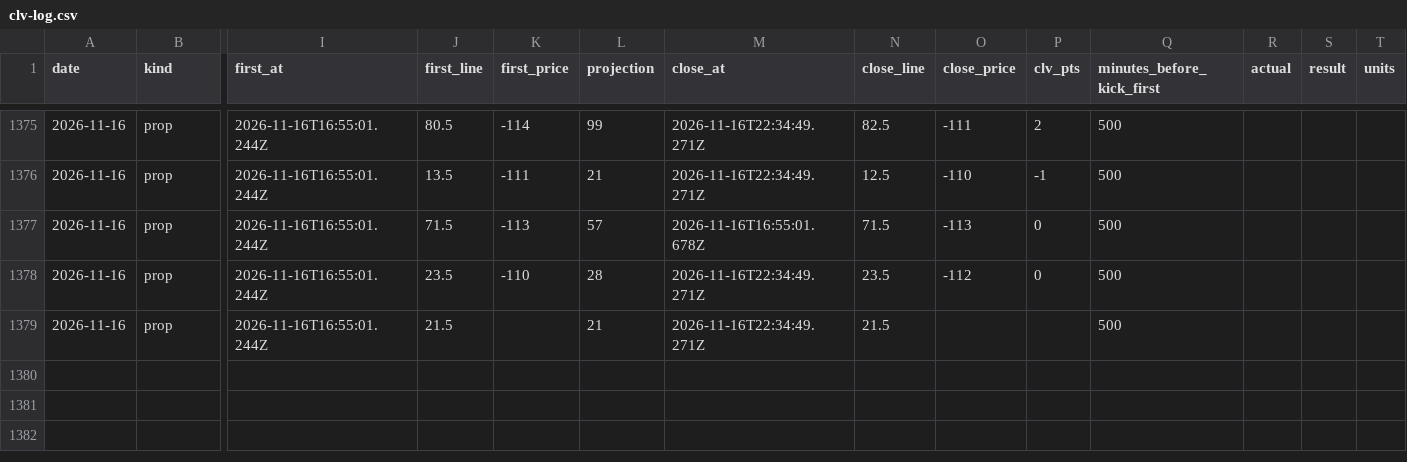
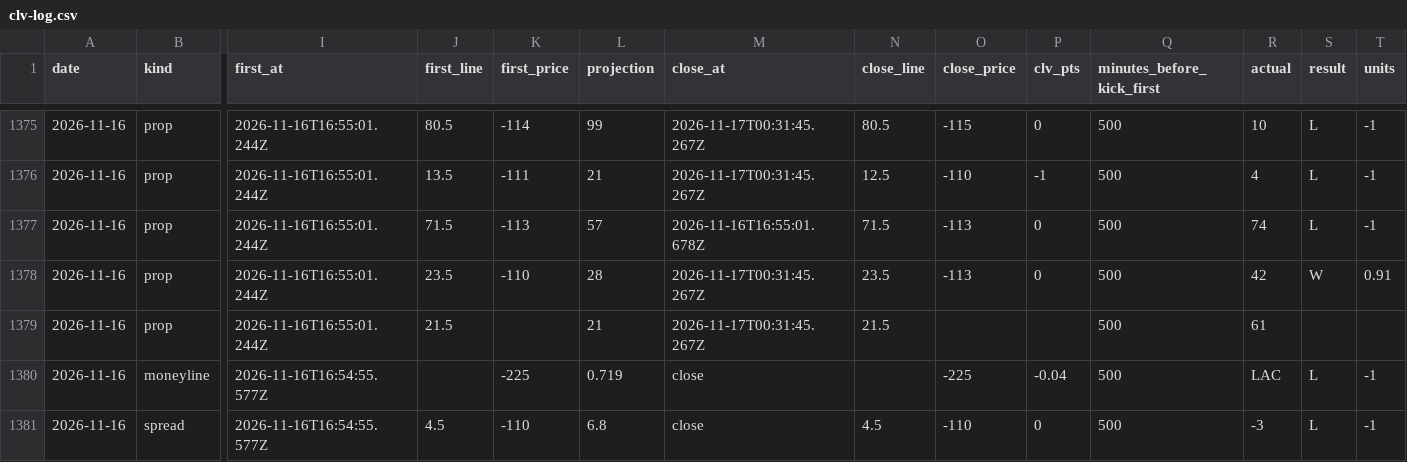
Before and after one commit to flychico/lydiaslab, a CSV file: data/nfl/clv-log.csv, drawn as a sheet; only a part is shown, gaps mark what is left out; rows hold the shown columns only; the diff covers the shown part only; the diff names each change by its address in the sheet, - before the commit and + after, or states it on an @@ line.

```diff
--- a/data/nfl/clv-log.csv
+++ b/data/nfl/clv-log.csv
-M1375:M1376 (close_at): 2026-11-16T22:34:49.271Z
+M1375:M1376 (close_at): 2026-11-17T00:31:45.267Z
-N1375 (close_line): 82.5
+N1375 (close_line): 80.5
-O1375 (close_price): -111
+O1375 (close_price): -115
-P1375 (clv_pts): 2
+P1375 (clv_pts): 0
-R1375 (actual): (empty)
+R1375 (actual): 10
-S1375:S1377 (result): (empty)
+S1375:S1377 (result): L
-T1375:T1377 (units): (empty)
+T1375:T1377 (units): -1
-R1376 (actual): (empty)
+R1376 (actual): 4
-R1377 (actual): (empty)
+R1377 (actual): 74
-M1378:M1379 (close_at): 2026-11-16T22:34:49.271Z
+M1378:M1379 (close_at): 2026-11-17T00:31:45.267Z
-O1378 (close_price): -112
+O1378 (close_price): -113
-R1378 (actual): (empty)
+R1378 (actual): 42
-S1378 (result): (empty)
+S1378 (result): W
-T1378 (units): (empty)
+T1378 (units): 0.91
-R1379 (actual): (empty)
+R1379 (actual): 61
+row 1380: 2026-11-16 | moneyline | 2026-11-16T16:54:55.577Z |  | -225 | 0.719 | close |  | -225 | -0.04 | 500 | LAC | L | -1
+row 1381: 2026-11-16 | spread | 2026-11-16T16:54:55.577Z | 4.5 | -110 | 6.8 | close | 4.5 | -110 | 0 | 500 | -3 | L | -1
```
Also changed, not shown: 36 edited cells elsewhere in this file, data/feed/nfl/sample.csv, data/nfl/learning_buckets.csv, 17 other files.
